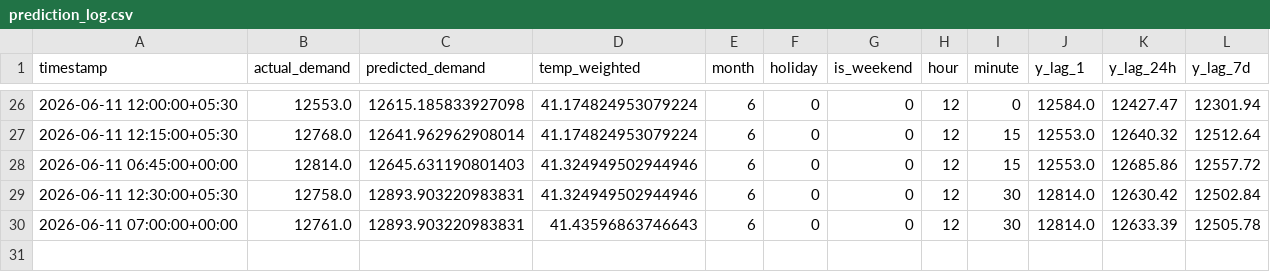
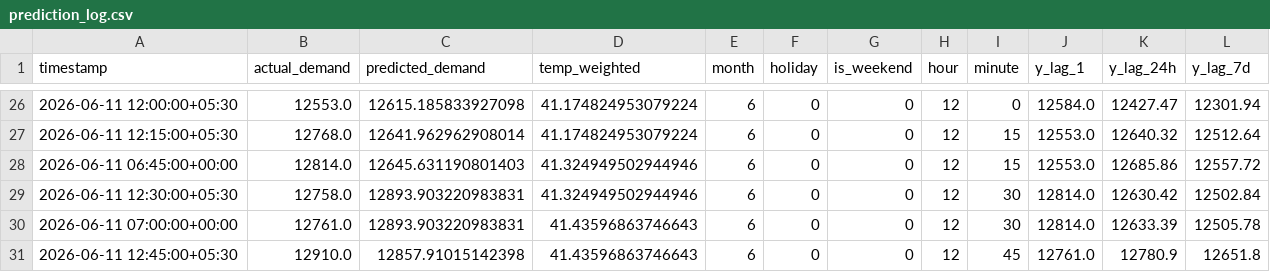
Before and after one commit to Akshat-Rai0/NTPC-NVVN-MP, a CSV file: data/states/mp/prediction_log.csv, drawn as a sheet; only a part is shown, gaps mark what is left out; the diff names each change by its address in the sheet, - before the commit and + after, or states it on an @@ line.

```diff
--- a/data/states/mp/prediction_log.csv
+++ b/data/states/mp/prediction_log.csv
+row 31: 2026-06-11 12:45:00+05:30 | 12910.0 | 12857.91015142398 | 41.43596863746643 | 6 | 0 | 0 | 12 | 45 | 12761.0 | 12780.9 | 12651.8
```
Also changed, not shown: data/states/mp/demand_log.csv, 1 other file.
